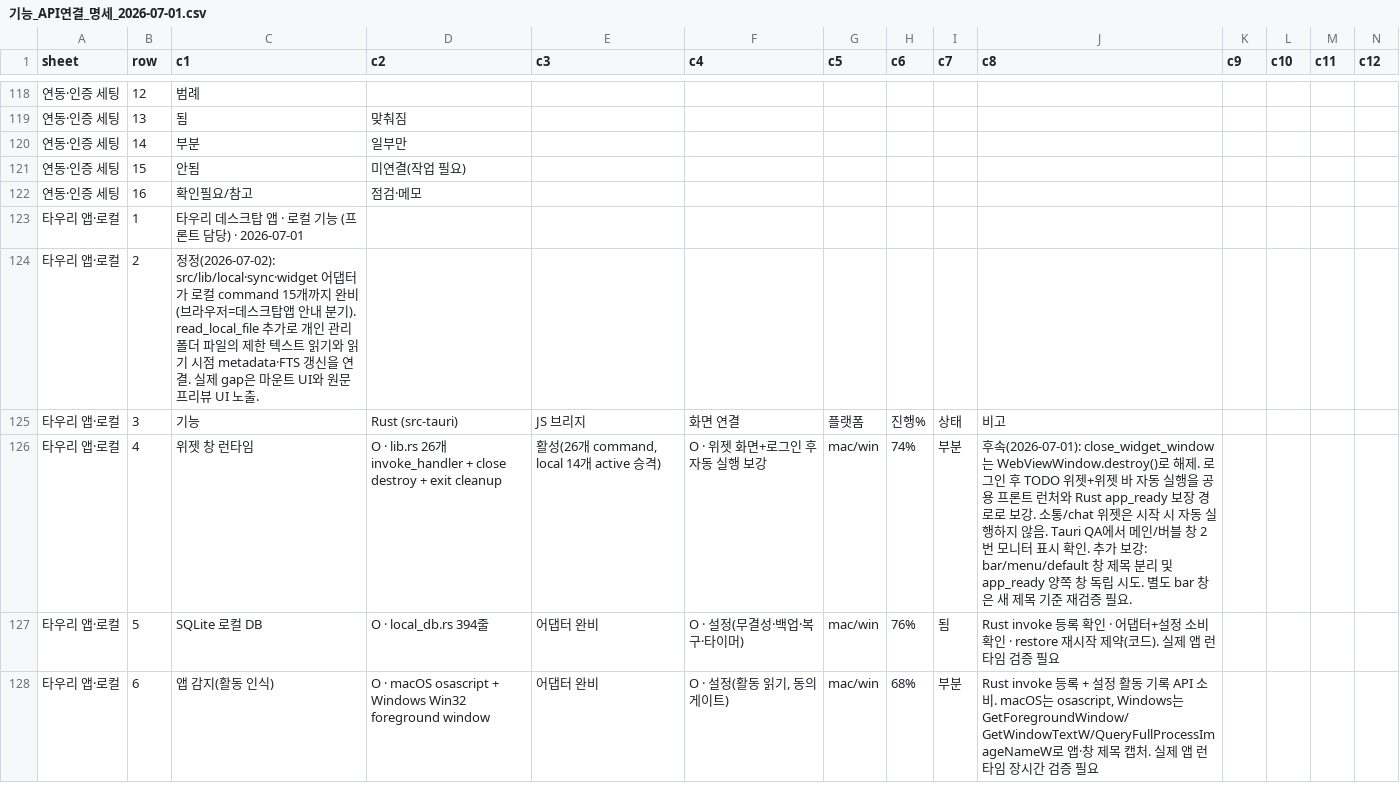
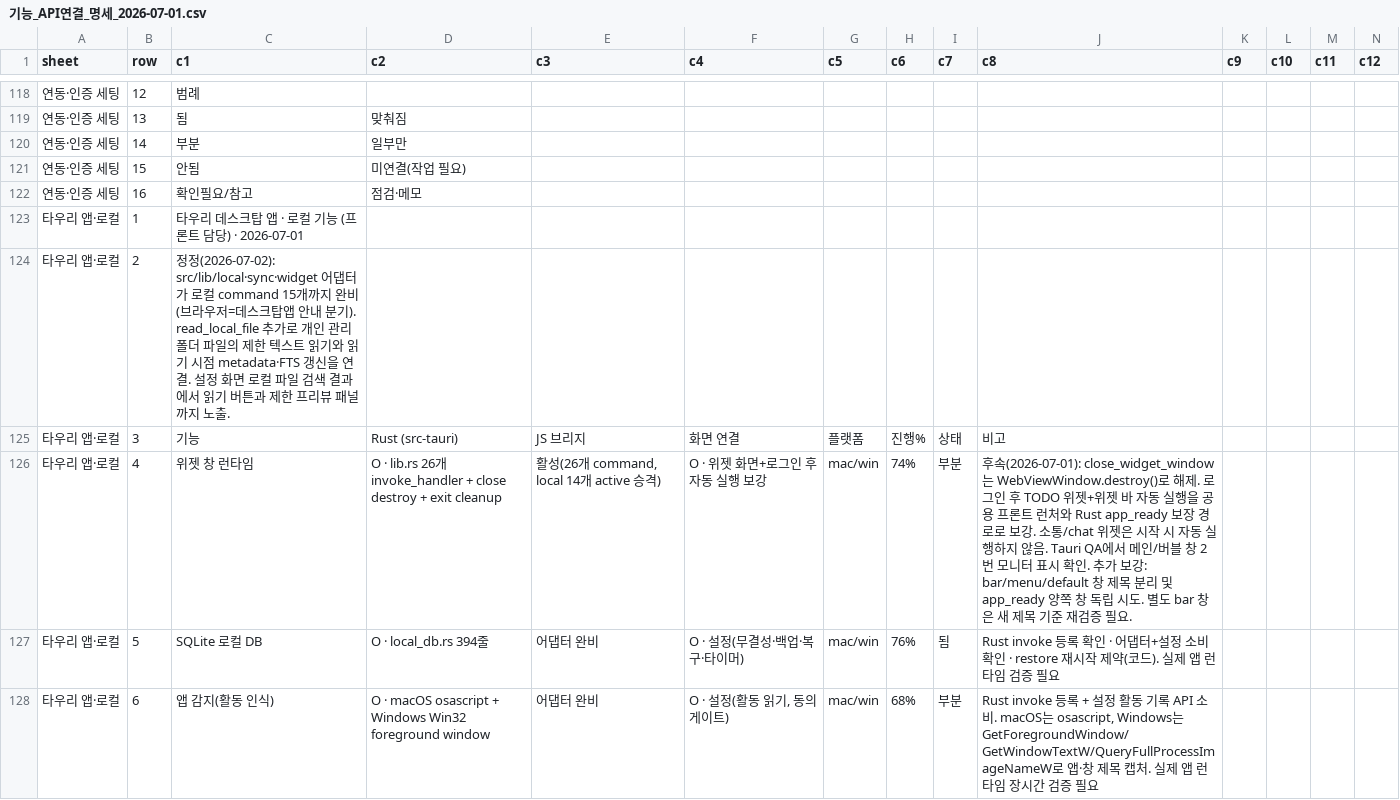
Before and after one commit to kosta-dev-sjh/bubli-frontend, a CSV file: docs/기능_API연결_명세_2026-07-01.csv, drawn as a sheet; only a part is shown, gaps mark what is left out; the diff covers the shown part only.

```diff
--- a/docs/기능_API연결_명세_2026-07-01.csv
+++ b/docs/기능_API연결_명세_2026-07-01.csv
@@ -123,3 +123,3 @@
 타우리 앱·로컬,1,타우리 데스크탑 앱 · 로컬 기능 (프론트 담당)  ·  2026-07-01,,,,,,,,,,,
-타우리 앱·로컬,2,정정(2026-07-02): src/lib/local·sync·widget 어댑터가 로컬 command 15개까지 완비(브라우저=데스크탑앱 안내 분기). read_local_file 추가로 개인 관리폴더 파일의 제한 텍스트 읽기와 읽기 시점 metadata·FTS 갱신을 연결. 실제 gap은 마운트 UI와 원문 프리뷰 UI 노출.,,,,,,,,,,,
+타우리 앱·로컬,2,정정(2026-07-02): src/lib/local·sync·widget 어댑터가 로컬 command 15개까지 완비(브라우저=데스크탑앱 안내 분기). read_local_file 추가로 개인 관리폴더 파일의 제한 텍스트 읽기와 읽기 시점 metadata·FTS 갱신을 연결. 설정 화면 로컬 파일 검색 결과에서 읽기 버튼과 제한 프리뷰 패널까지 노출.,,,,,,,,,,,
 타우리 앱·로컬,3,기능,Rust (src-tauri),JS 브리지,화면 연결,플랫폼,진행%,상태,비고,,,,
```
Also changed, not shown: 5 edited cells elsewhere in this file, 2 other files.
